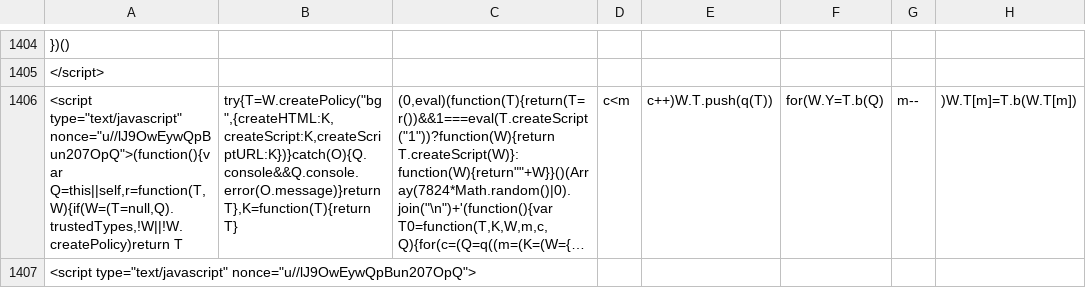
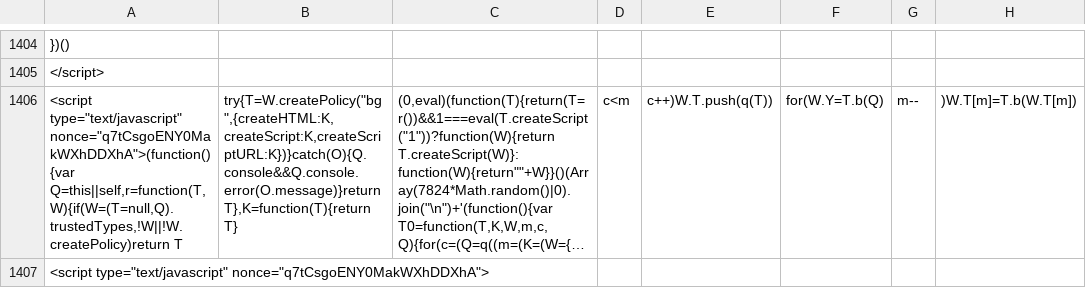
Before and after one commit to duallain/beanally, a CSV file: beanally.csv, drawn as a sheet; only a part is shown, gaps mark what is left out; long unchanged cells end in …; the diff covers the shown part only; the diff names each change by its address in the sheet, - before the commit and + after, or states it on an @@ line.

```diff
--- a/beanally.csv
+++ b/beanally.csv
-A1406: <script type="text/javascript" nonce="u//lJ9OwEywQpBun207OpQ">(function(){var Q=this||self,r=function(T,W){if(W=(T=null,Q).trustedTypes,!W||!W.createPolicy)return T
+A1406: <script type="text/javascript" nonce="q7tCsgoENY0MakWXhDDXhA">(function(){var Q=this||self,r=function(T,W){if(W=(T=null,Q).trustedTypes,!W||!W.createPolicy)return T
-A1407: <script type="text/javascript" nonce="u//lJ9OwEywQpBun207OpQ">
+A1407: <script type="text/javascript" nonce="q7tCsgoENY0MakWXhDDXhA">
```
Also changed, not shown: 12 edited cells elsewhere in this file.
